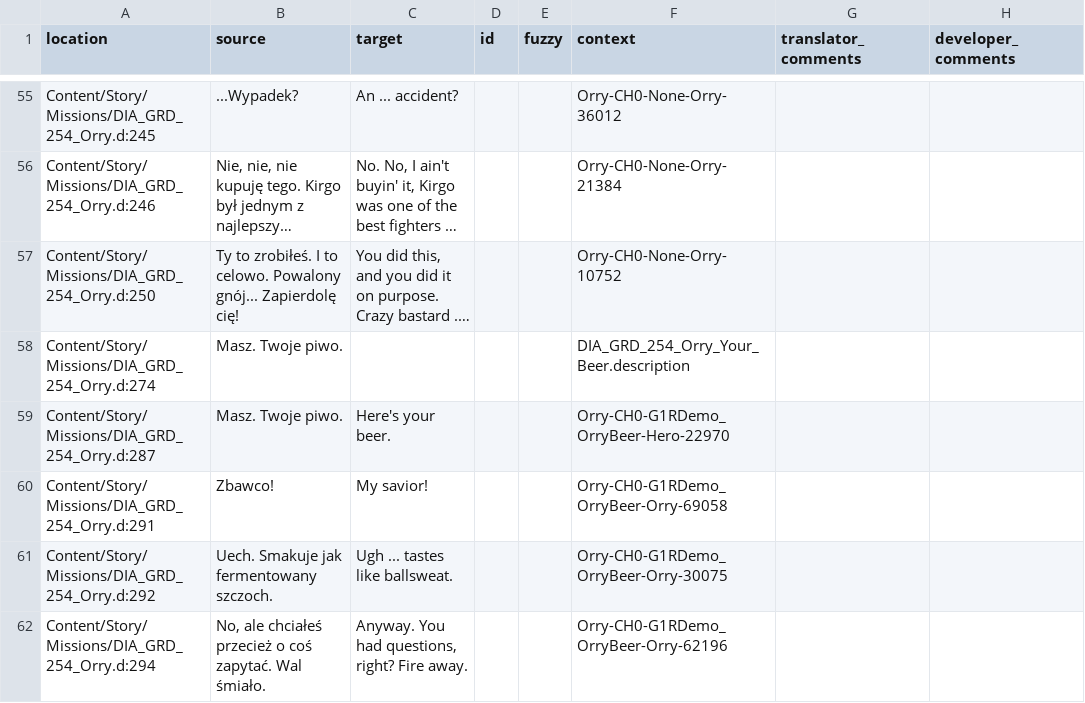
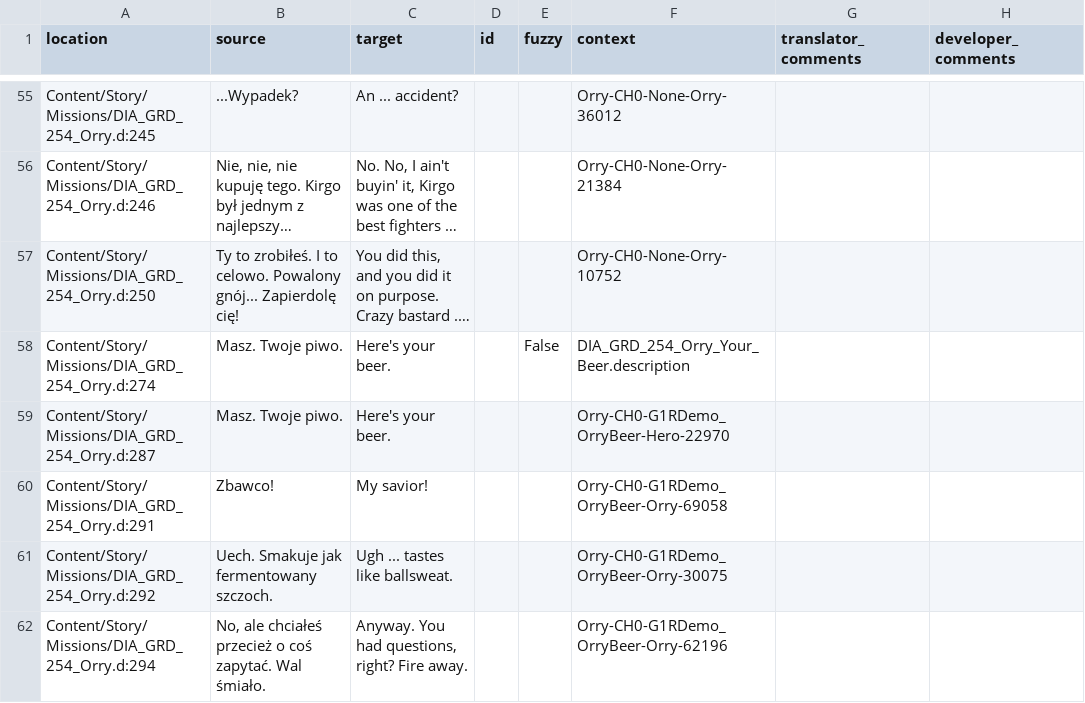
Before and after one commit to Nyras-Enjoyers/nyras-prologue-demake-scripts, a CSV file: .translations/en/Orry.csv, drawn as a sheet; only a part is shown, gaps mark what is left out; long unchanged cells end in …; the diff covers the shown part only; the diff names each change by its address in the sheet, - before the commit and + after, or states it on an @@ line.

Commit message:
Translated using Weblate (English)
Currently translated at 100.0% (123 of 123 strings)

Translation: Nyras Prolog Demake/Orry
Translate-URL: http://weblate.cokoliv.eu/projects/nyras-prolog-demake/orry/en/

```diff
--- a/.translations/en/Orry.csv
+++ b/.translations/en/Orry.csv
-C58 (target): (empty)
+C58 (target): Here's your beer.
-E58 (fuzzy): (empty)
+E58 (fuzzy): False
```
Also changed, not shown: 66 edited cells elsewhere in this file.
